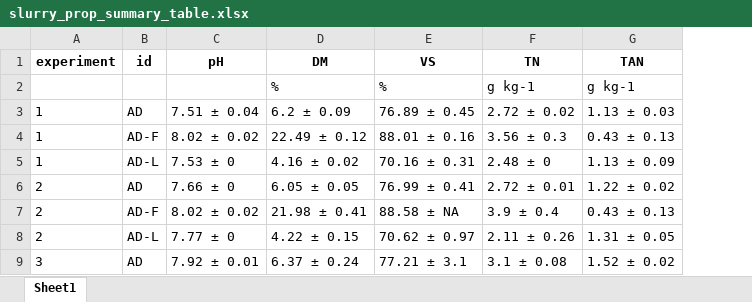
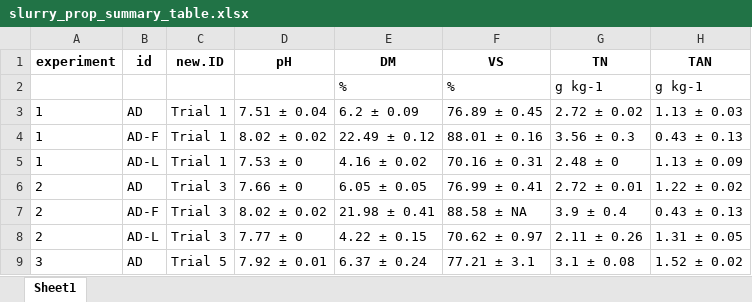
Before and after one commit to AU-BCE-EE/Pedersen-2026-STABIL, an Excel workbook: output/slurry_prop_summary_table.xlsx, sheet Sheet1, drawn as a sheet; only a part is shown; values as stored, in another font and other column widths than the file's, no borders; the diff names each change by its address in the sheet, - before the commit and + after, or states it on an @@ line.

Commit message:
rerunning scripts with updated ALFAM2 data submission + adding new.ID to slurry and soil tables

```diff
--- a/output/slurry_prop_summary_table.xlsx (sheet Sheet1)
+++ b/output/slurry_prop_summary_table.xlsx (sheet Sheet1)
+column C (new.ID), rows 3-9: Trial 1 | Trial 1 | Trial 1 | Trial 3 | Trial 3 | Trial 3 | Trial 5
```
Also changed, not shown: output/soil_prop_summary_table.xlsx, 23 other files.
